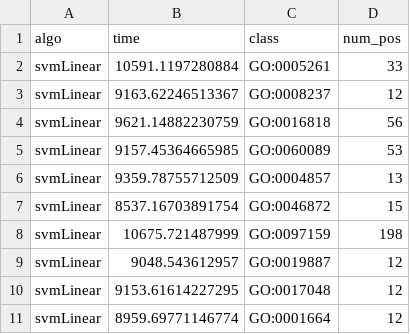
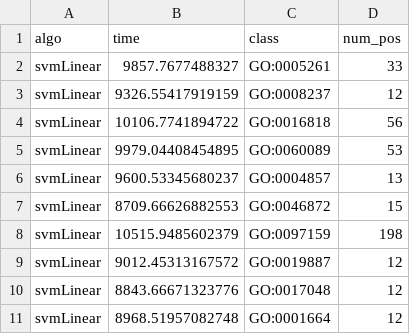
Before and after one commit to AikawaKai/BioinformaticThesis, a CSV file: MLExecutionTimeEvaluation/Time_results/svmLinear_MF_time.csv, drawn as a sheet.

```diff
--- a/MLExecutionTimeEvaluation/Time_results/svmLinear_MF_time.csv
+++ b/MLExecutionTimeEvaluation/Time_results/svmLinear_MF_time.csv
@@ -1,11 +1,11 @@
 algo,time,class,num_pos
-svmLinear,10591.1197280884,GO:0005261,33
-svmLinear,9163.62246513367,GO:0008237,12
-svmLinear,9621.14882230759,GO:0016818,56
-svmLinear,9157.45364665985,GO:0060089,53
-svmLinear,9359.78755712509,GO:0004857,13
-svmLinear,8537.16703891754,GO:0046872,15
-svmLinear,10675.721487999,GO:0097159,198
-svmLinear,9048.543612957,GO:0019887,12
-svmLinear,9153.61614227295,GO:0017048,12
-svmLinear,8959.69771146774,GO:0001664,12
+svmLinear,9857.7677488327,GO:0005261,33
+svmLinear,9326.55417919159,GO:0008237,12
+svmLinear,10106.7741894722,GO:0016818,56
+svmLinear,9979.04408454895,GO:0060089,53
+svmLinear,9600.53345680237,GO:0004857,13
+svmLinear,8709.66626882553,GO:0046872,15
+svmLinear,10515.9485602379,GO:0097159,198
+svmLinear,9012.45313167572,GO:0019887,12
+svmLinear,8843.66671323776,GO:0017048,12
+svmLinear,8968.51957082748,GO:0001664,12
```
Also changed, not shown: MLExecutionTimeEvaluation/Time_results/svmLinear_CC_time.csv, MLExecutionTimeEvaluation/Time_results/xgbLinear_CC_time.csv, 4 other files.
